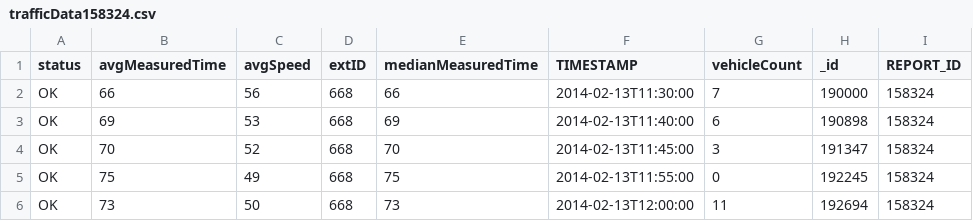
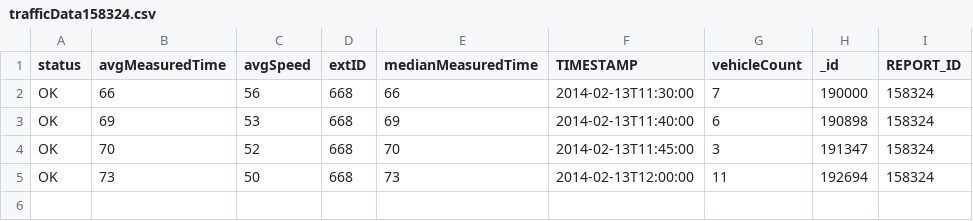
Before and after one commit to mhg-local/Smart-City-datasets, a CSV file: trafficData158324.csv, drawn as a sheet.

```diff
--- a/trafficData158324.csv
+++ b/trafficData158324.csv
@@ -4,3 +4,2 @@ OK,69,53,668,69,2014-02-13T11:40:00,6,190898,158324
 OK,70,52,668,70,2014-02-13T11:45:00,3,191347,158324
-OK,75,49,668,75,2014-02-13T11:55:00,0,192245,158324
 OK,73,50,668,73,2014-02-13T12:00:00,11,192694,158324
```
Also changed, not shown: 7 other files.
